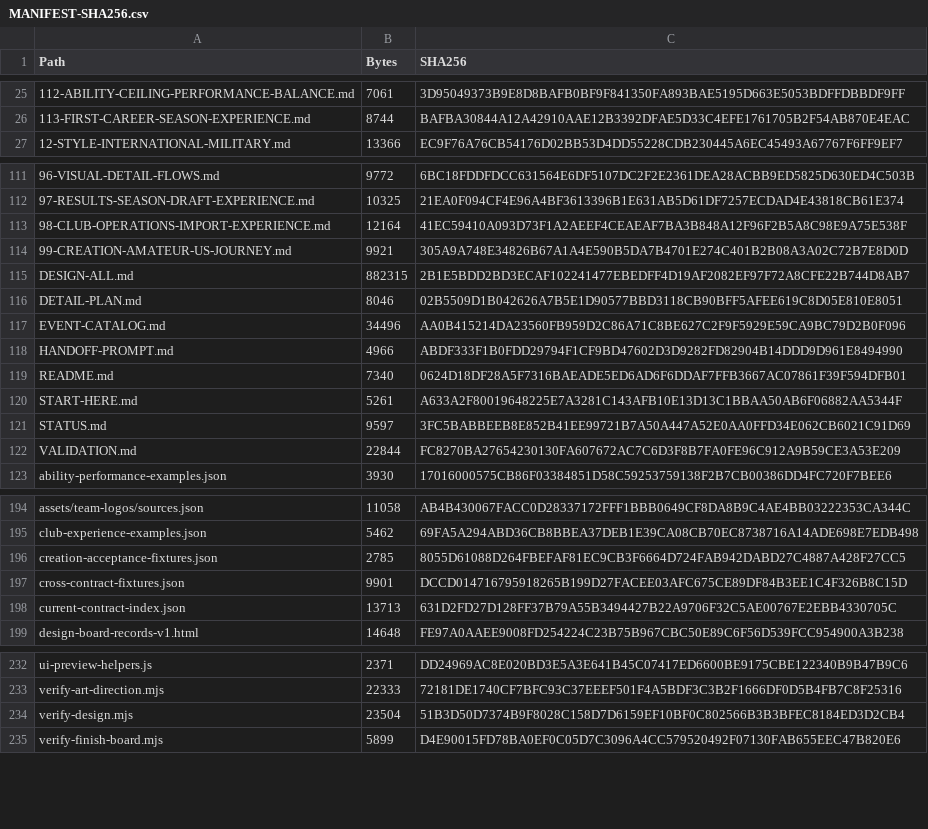
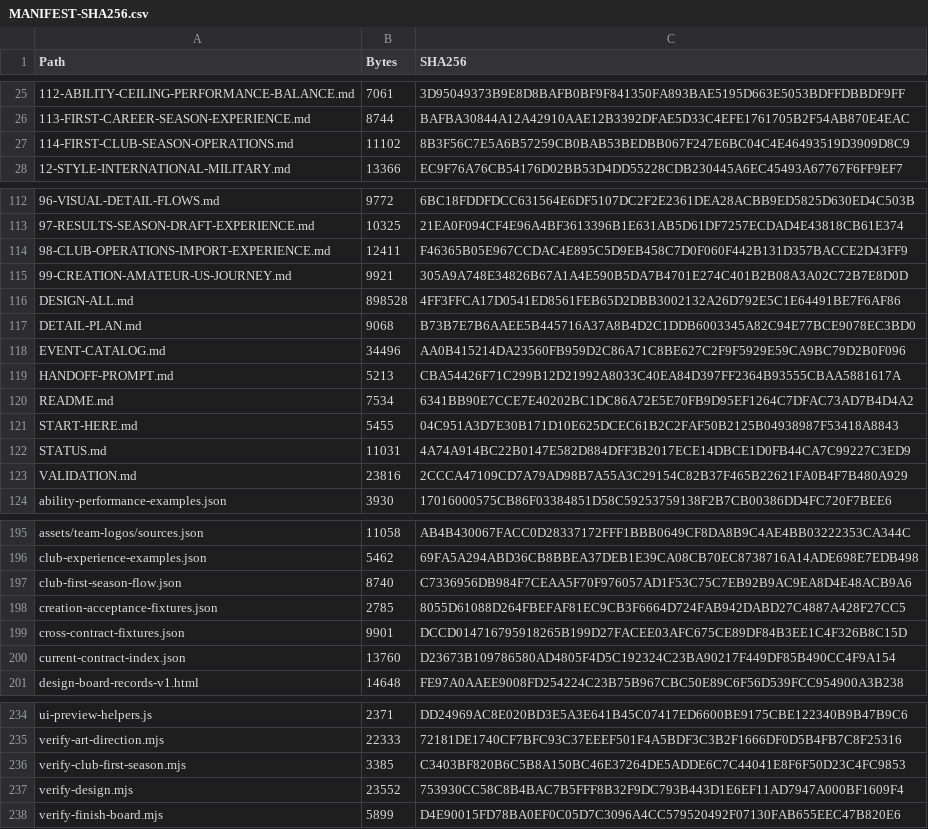
Before and after one commit to bossxor/baseball_Career, a CSV file: docs/design/MANIFEST-SHA256.csv, drawn as a sheet; only a part is shown, gaps mark what is left out; addresses are those after the commit; the diff covers the shown part only; the diff names each change by its address in the sheet, - before the commit and + after, or states it on an @@ line.

Commit message:
docs: detail first club season and refresh progress tracking

```diff
--- a/docs/design/MANIFEST-SHA256.csv
+++ b/docs/design/MANIFEST-SHA256.csv
+row 27: 114-FIRST-CLUB-SEASON-OPERATIONS.md | 11102 | 8B3F56C7E5A6B57259CB0BAB53BEDBB067F247E6BC04C4E46493519D3909D8C9
-B114 (Bytes): 12164
+B114 (Bytes): 12411
-C114 (SHA256): 41EC59410A093D73F1A2AEEF4CEAEAF7BA3B848A12F96F2B5A8C98E9A75E538F
+C114 (SHA256): F46365B05E967CCDAC4E895C5D9EB458C7D0F060F442B131D357BACCE2D43FF9
-B116 (Bytes): 882315
+B116 (Bytes): 898528
-C116 (SHA256): 2B1E5BDD2BD3ECAF102241477EBEDFF4D19AF2082EF97F72A8CFE22B744D8AB7
+C116 (SHA256): 4FF3FFCA17D0541ED8561FEB65D2DBB3002132A26D792E5C1E64491BE7F6AF86
-B117 (Bytes): 8046
+B117 (Bytes): 9068
-C117 (SHA256): 02B5509D1B042626A7B5E1D90577BBD3118CB90BFF5AFEE619C8D05E810E8051
+C117 (SHA256): B73B7E7B6AAEE5B445716A37A8B4D2C1DDB6003345A82C94E77BCE9078EC3BD0
-B119 (Bytes): 4966
+B119 (Bytes): 5213
-C119 (SHA256): ABDF333F1B0FDD29794F1CF9BD47602D3D9282FD82904B14DDD9D961E8494990
+C119 (SHA256): CBA54426F71C299B12D21992A8033C40EA84D397FF2364B93555CBAA5881617A
-B120 (Bytes): 7340
+B120 (Bytes): 7534
-C120 (SHA256): 0624D18DF28A5F7316BAEADE5ED6AD6F6DDAF7FFB3667AC07861F39F594DFB01
+C120 (SHA256): 6341BB90E7CCE7E40202BC1DC86A72E5E70FB9D95EF1264C7DFAC73AD7B4D4A2
-B121 (Bytes): 5261
+B121 (Bytes): 5455
-C121 (SHA256): A633A2F80019648225E7A3281C143AFB10E13D13C1BBAA50AB6F06882AA5344F
+C121 (SHA256): 04C951A3D7E30B171D10E625DCEC61B2C2FAF50B2125B04938987F53418A8843
-B122 (Bytes): 9597
+B122 (Bytes): 11031
-C122 (SHA256): 3FC5BABBEEB8E852B41EE99721B7A50A447A52E0AA0FFD34E062CB6021C91D69
+C122 (SHA256): 4A74A914BC22B0147E582D884DFF3B2017ECE14DBCE1D0FB44CA7C99227C3ED9
-B123 (Bytes): 22844
+B123 (Bytes): 23816
-C123 (SHA256): FC8270BA27654230130FA607672AC7C6D3F8B7FA0FE96C912A9B59CE3A53E209
+C123 (SHA256): 2CCCA47109CD7A79AD98B7A55A3C29154C82B37F465B22621FA0B4F7B480A929
+row 197: club-first-season-flow.json | 8740 | C7336956DB984F7CEAA5F70F976057AD1F53C75C7EB92B9AC9EA8D4E48ACB9A6
-B200 (Bytes): 13713
+B200 (Bytes): 13760
-C200 (SHA256): 631D2FD27D128FF37B79A55B3494427B22A9706F32C5AE00767E2EBB4330705C
+C200 (SHA256): D23673B109786580AD4805F4D5C192324C23BA90217F449DF85B490CC4F9A154
+row 236: verify-club-first-season.mjs | 3385 | C3403BF820B6C5B8A150BC46E37264DE5ADDE6C7C44041E8F6F50D23C4FC9853
-B237 (Bytes): 23504
+B237 (Bytes): 23552
-C237 (SHA256): 51B3D50D7374B9F8028C158D7D6159EF10BF0C802566B3B3BFEC8184ED3D2CB4
+C237 (SHA256): 753930CC58C8B4BAC7B5FFF8B32F9DC793B443D1E6EF11AD7947A000BF1609F4
```
Also changed, not shown: 6 edited cells elsewhere in this file, 16 other files.
